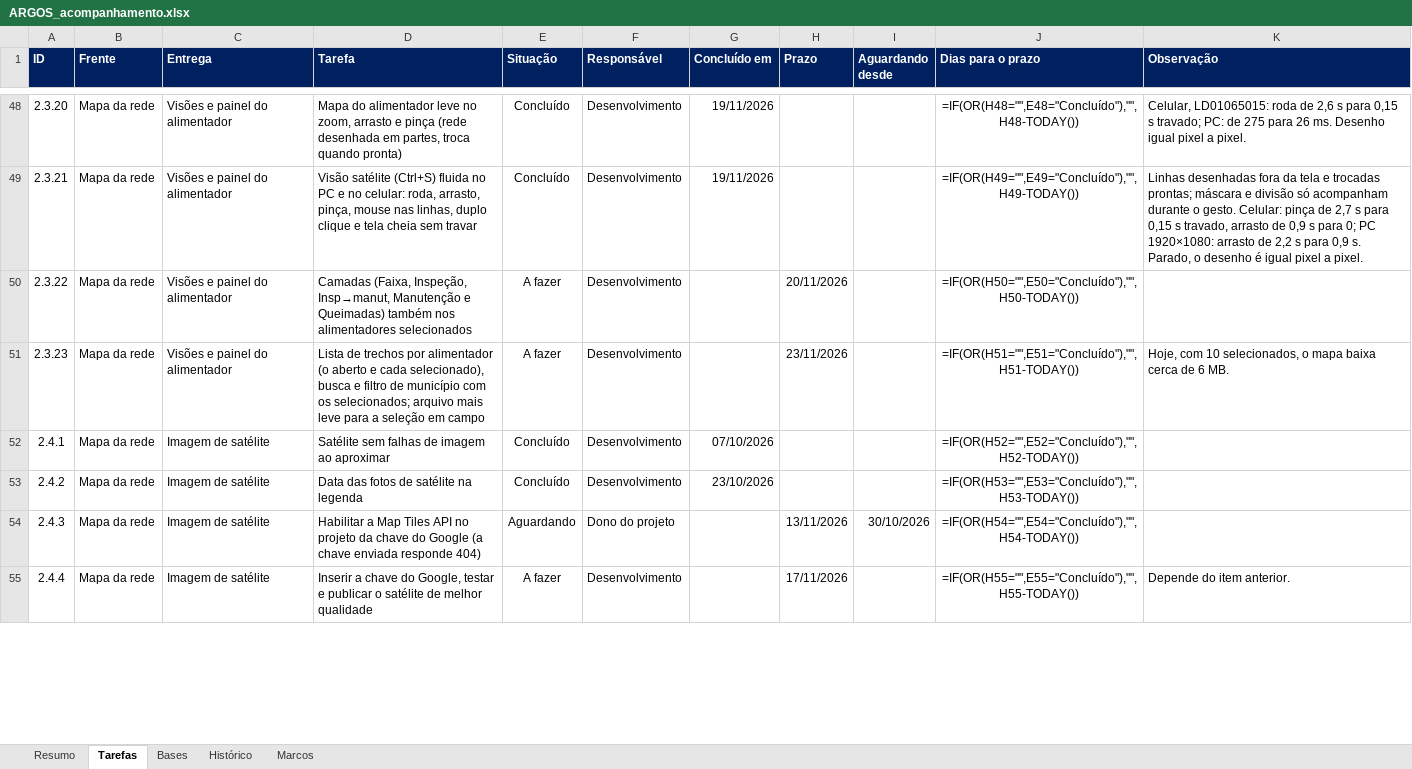
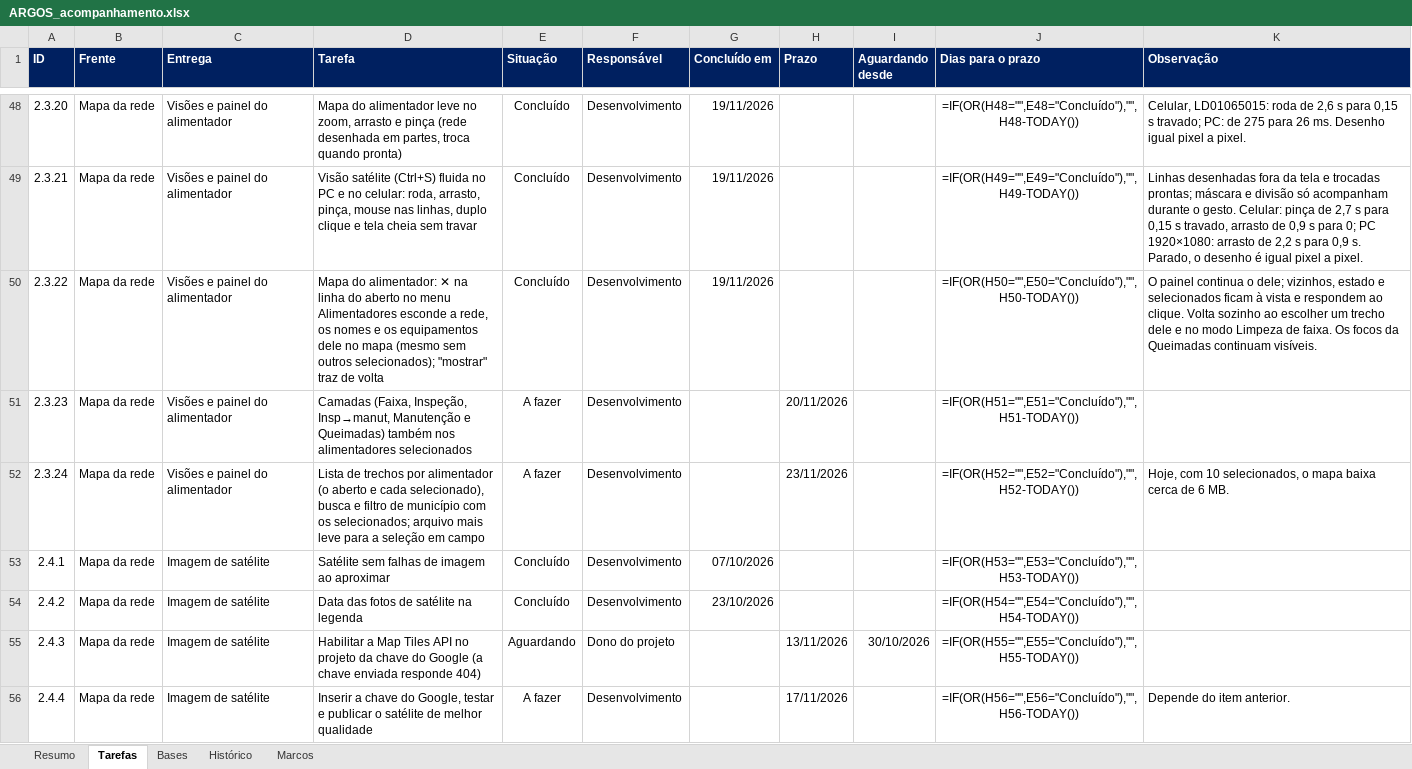
Before and after one commit to LGRSV/vera-vegeta-o-back, an Excel workbook: teste/escopo/ARGOS_acompanhamento.xlsx, sheet Tarefas, drawn as a sheet; only a part is shown, gaps mark what is left out; values as stored, in another font and other column widths than the file's, no borders; formulas without a stored value are shown as written; conditional formats not drawn; addresses are those after the commit; the diff covers the shown part only; the diff names each change by its address in the sheet, - before the commit and + after, or states it on an @@ line.

```diff
--- a/teste/escopo/ARGOS_acompanhamento.xlsx (sheet Tarefas)
+++ b/teste/escopo/ARGOS_acompanhamento.xlsx (sheet Tarefas)
-D50 (Tarefa): Camadas (Faixa, Inspeção, Insp→manut, Manutenção e Queimadas) também nos alimentadores selecionados
+D50 (Tarefa): Mapa do alimentador: ✕ na linha do aberto no menu Alimentadores esconde a rede, os nomes e os equipamentos dele no mapa (mesmo sem outros selecionados); "mostrar" traz de volta
-E50 (Situação): A fazer
+E50 (Situação): Concluído
-G50 (Concluído em): (empty)
+G50 (Concluído em): 19/11/2026
-H50 (Prazo): 20/11/2026
+H50 (Prazo): (empty)
-K50 (Observação): (empty)
+K50 (Observação): O painel continua o dele; vizinhos, estado e selecionados ficam à vista e respondem ao clique. Volta sozinho ao escolher um trecho dele e no modo Limpeza de faixa. Os focos da Queimadas continuam visíveis.
-D51 (Tarefa): Lista de trechos por alimentador (o aberto e cada selecionado), busca e filtro de município com os selecionados; arquivo mais leve para a seleção em campo
+D51 (Tarefa): Camadas (Faixa, Inspeção, Insp→manut, Manutenção e Queimadas) também nos alimentadores selecionados
-H51 (Prazo): 23/11/2026
+H51 (Prazo): 20/11/2026
-K51 (Observação): Hoje, com 10 selecionados, o mapa baixa cerca de 6 MB.
+K51 (Observação): (empty)
+row 52: 2.3.24 | Mapa da rede | Visões e painel do alimentador | Lista de trechos por alimentador (o aberto e cada selecionado), busca e filtro de município com os selecionados; arquivo mais leve para a seleção em campo | A fazer | Desenvolvimento |  | 23/11/2026 |  | =IF(OR(H52="",E52="Concluído"),"",H52-TODAY()) | Hoje, com 10 selecionados, o mapa baixa cerca de 6 MB.
-J53 (Dias para o prazo): =IF(OR(H52="",E52="Concluído"),"",H52-TODAY())
+J53 (Dias para o prazo): =IF(OR(H53="",E53="Concluído"),"",H53-TODAY())
-J54 (Dias para o prazo): =IF(OR(H53="",E53="Concluído"),"",H53-TODAY())
+J54 (Dias para o prazo): =IF(OR(H54="",E54="Concluído"),"",H54-TODAY())
-J55 (Dias para o prazo): =IF(OR(H54="",E54="Concluído"),"",H54-TODAY())
+J55 (Dias para o prazo): =IF(OR(H55="",E55="Concluído"),"",H55-TODAY())
-J56 (Dias para o prazo): =IF(OR(H55="",E55="Concluído"),"",H55-TODAY())
+J56 (Dias para o prazo): =IF(OR(H56="",E56="Concluído"),"",H56-TODAY())
```
Also changed, not shown: 132 edited cells elsewhere in this sheet, sheet Resumo, sheet Histórico, 9 other files.
